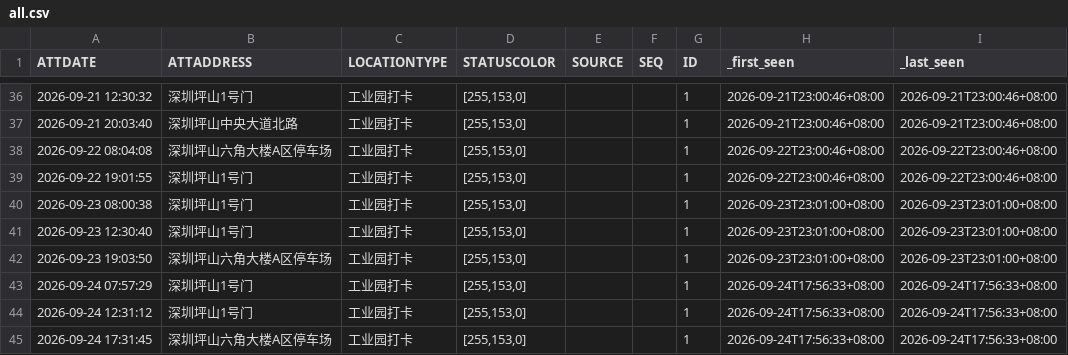
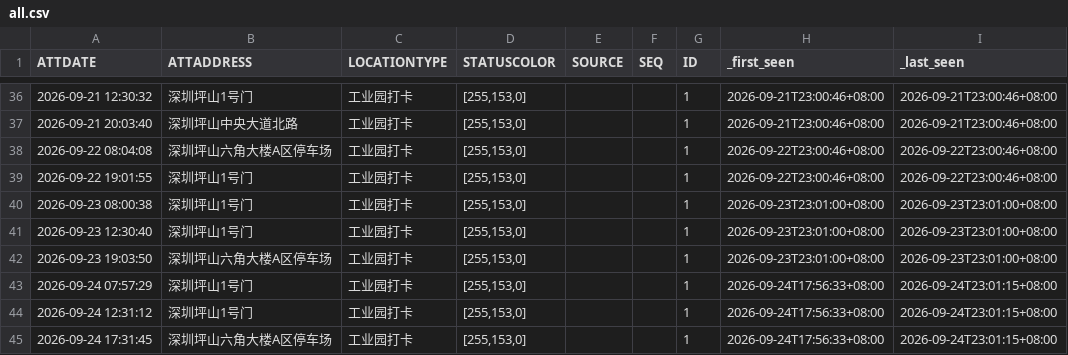
Before and after one commit to Blade-gen/my-ot-ledger, a CSV file: otData/all.csv, drawn as a sheet; only a part is shown, gaps mark what is left out.

```diff
--- a/otData/all.csv
+++ b/otData/all.csv
@@ -42,4 +42,4 @@
 2026-09-23 19:03:50,深圳坪山六角大楼A区停车场,工业园打卡,"[255,153,0]",,,1,2026-09-23T23:01:00+08:00,2026-09-23T23:01:00+08:00
-2026-09-24 07:57:29,深圳坪山1号门,工业园打卡,"[255,153,0]",,,1,2026-09-24T17:56:33+08:00,2026-09-24T17:56:33+08:00
-2026-09-24 12:31:12,深圳坪山1号门,工业园打卡,"[255,153,0]",,,1,2026-09-24T17:56:33+08:00,2026-09-24T17:56:33+08:00
-2026-09-24 17:31:45,深圳坪山六角大楼A区停车场,工业园打卡,"[255,153,0]",,,1,2026-09-24T17:56:33+08:00,2026-09-24T17:56:33+08:00
+2026-09-24 07:57:29,深圳坪山1号门,工业园打卡,"[255,153,0]",,,1,2026-09-24T17:56:33+08:00,2026-09-24T23:01:15+08:00
+2026-09-24 12:31:12,深圳坪山1号门,工业园打卡,"[255,153,0]",,,1,2026-09-24T17:56:33+08:00,2026-09-24T23:01:15+08:00
+2026-09-24 17:31:45,深圳坪山六角大楼A区停车场,工业园打卡,"[255,153,0]",,,1,2026-09-24T17:56:33+08:00,2026-09-24T23:01:15+08:00
```
Also changed, not shown: 1 other file.
